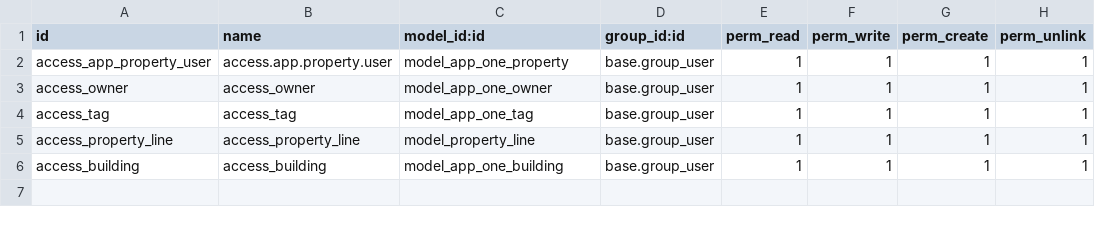
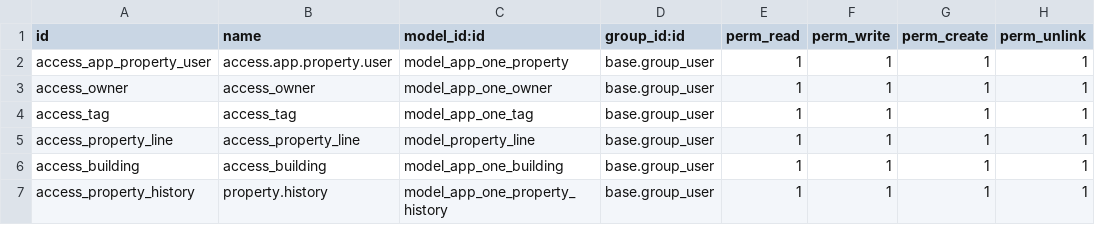
Before and after one commit to Mohamedabdelaziz142/odoo-property-management, a CSV file: custom_addons/app_one/security/ir.model.access.csv, drawn as a sheet.

Commit message:
added a history model and view and a method to create a new history record when i change state

```diff
--- a/custom_addons/app_one/security/ir.model.access.csv
+++ b/custom_addons/app_one/security/ir.model.access.csv
@@ -6 +6,2 @@ access_property_line,access_property_line,model_property_line,base.group_user,1,
 access_building,access_building,model_app_one_building,base.group_user,1,1,1,1
+access_property_history,property.history,model_app_one_property_history,base.group_user,1,1,1,1
```
Also changed, not shown: 6 other files.
